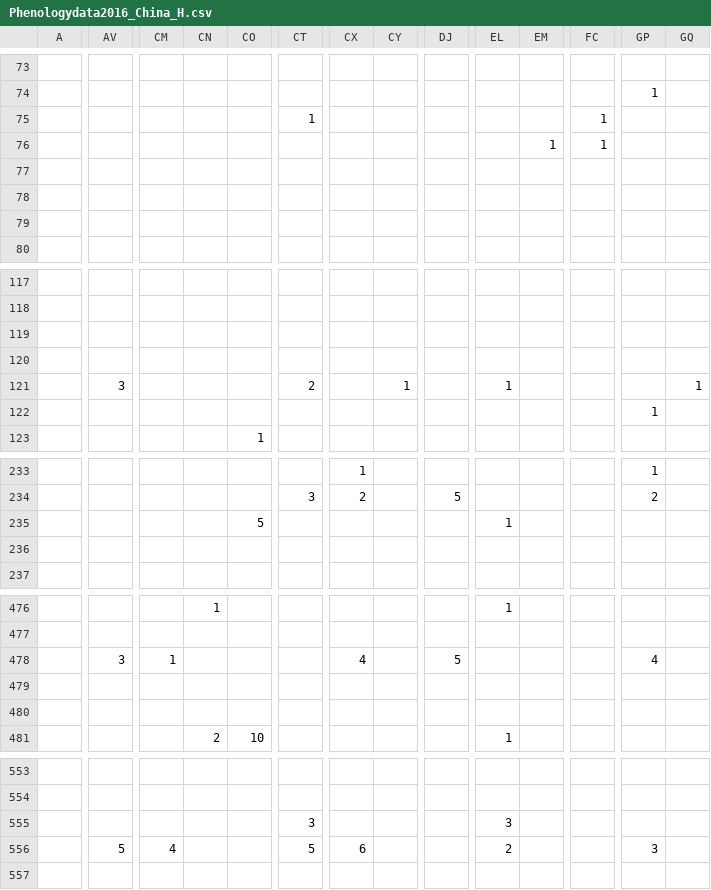
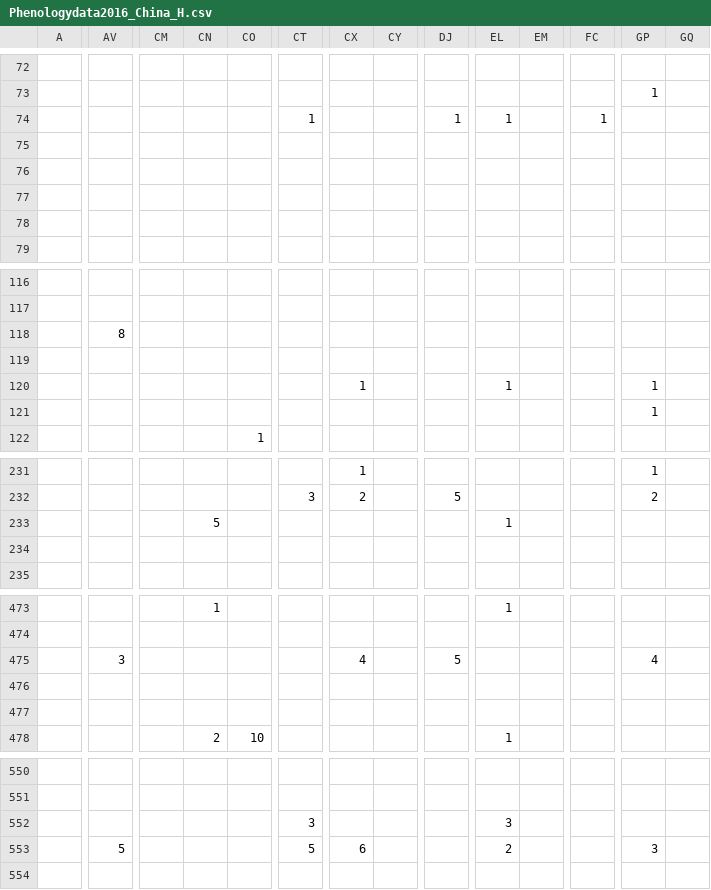
Before and after one commit to audhalbritter/PhenologyLi, a CSV file: Phenologydata2016_China_H.csv, drawn as a sheet; only a part is shown, gaps mark what is left out; addresses are those after the commit; the diff covers the shown part only; the diff names each change by its address in the sheet, - before the commit and + after, or states it on an @@ line.

```diff
--- a/Phenologydata2016_China_H.csv
+++ b/Phenologydata2016_China_H.csv
-DJ74: (empty)
+DJ74: 1
-EL74: (empty)
+EL74: 1
-EM75: 1
+EM75: (empty)
-FC75: 1
+FC75: (empty)
-AV118: (empty)
+AV118: 8
-AV120: 3
+AV120: (empty)
-CT120: 2
+CT120: (empty)
-CX120: (empty)
+CX120: 1
-CY120: 1
+CY120: (empty)
-GP120: (empty)
+GP120: 1
-GQ120: 1
+GQ120: (empty)
-CN233: (empty)
+CN233: 5
-CO233: 5
+CO233: (empty)
-CM475: 1
+CM475: (empty)
-CM553: 4
+CM553: (empty)
```
Also changed, not shown: 1 added row, 4 removed rows and 98 edited cells elsewhere in this file, Phenologydata2016_China_A.csv, Phenologydata2016_China_M.csv.
